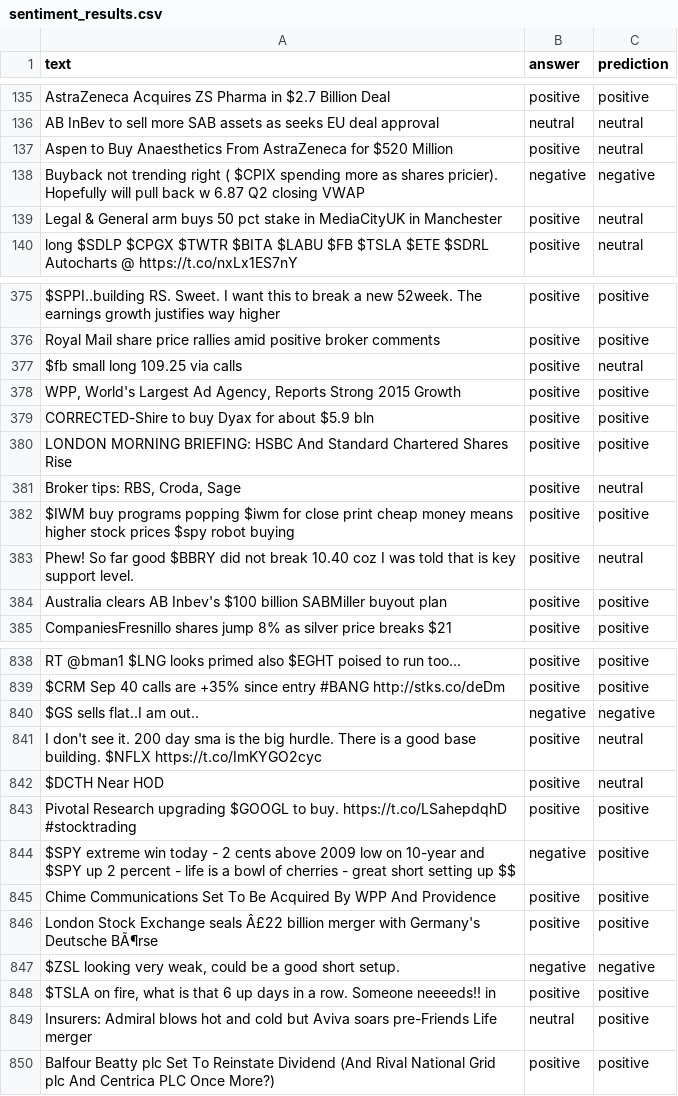
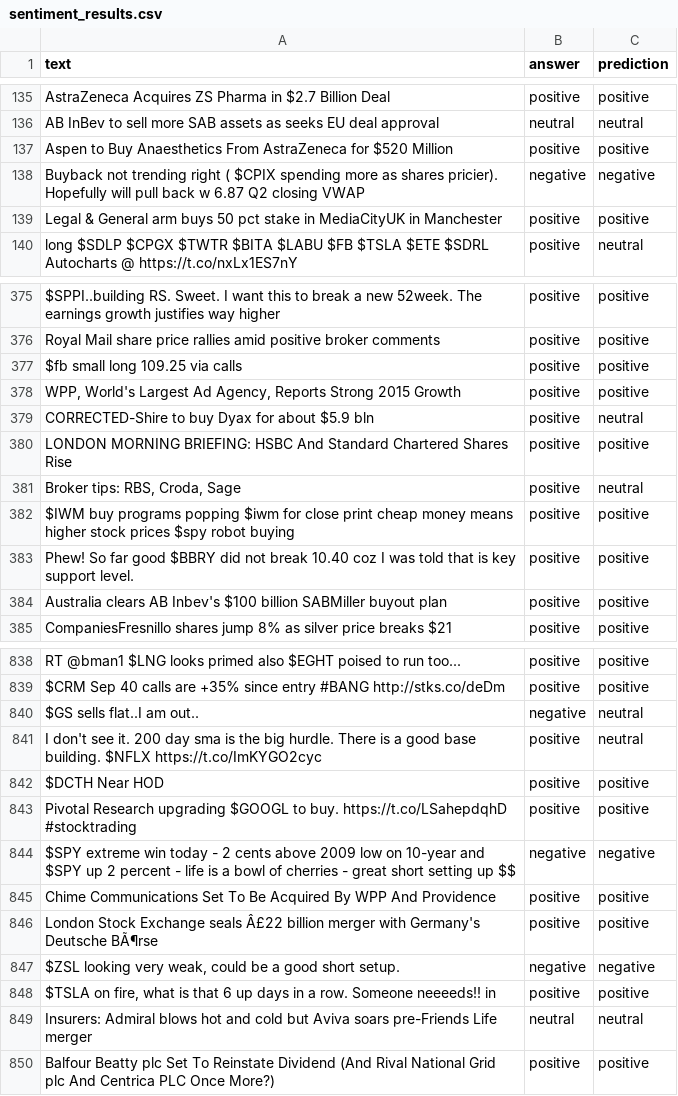
Before and after one commit to Niklauseik/Personality-FT, a CSV file: results/sentiment/fiqa-4o-thinking/sentiment_results.csv, drawn as a sheet; only a part is shown, gaps mark what is left out; the diff covers the shown part only.

```diff
--- a/results/sentiment/fiqa-4o-thinking/sentiment_results.csv
+++ b/results/sentiment/fiqa-4o-thinking/sentiment_results.csv
@@ -136,5 +136,5 @@ AstraZeneca Acquires ZS Pharma in $2.7 Billion Deal,positive,positive
 AB InBev to sell more SAB assets as seeks EU deal approval,neutral,neutral
-Aspen to Buy Anaesthetics From AstraZeneca for $520 Million,positive,neutral
+Aspen to Buy Anaesthetics From AstraZeneca for $520 Million,positive,positive
 Buyback not trending right ( $CPIX spending more as shares pricier). Hopefully will pull back w 6.87 Q2 closing VWAP,negative,negative
-Legal & General arm buys 50 pct stake in MediaCityUK in Manchester,positive,neutral
+Legal & General arm buys 50 pct stake in MediaCityUK in Manchester,positive,positive
 long $SDLP $CPGX $TWTR $BITA $LABU $FB $TSLA $ETE $SDRL  Autocharts @ https://t.co/nxLx1ES7nY,positive,neutral
@@ -376,5 +376,5 @@ $SPPI..building RS. Sweet. I want this to break a new 52week. The earnings growt
 Royal Mail share price rallies amid positive broker comments,positive,positive
-$fb small long 109.25 via calls,positive,neutral
+$fb small long 109.25 via calls,positive,positive
 "WPP, World's Largest Ad Agency, Reports Strong 2015 Growth",positive,positive
-CORRECTED-Shire to buy Dyax for about $5.9 bln,positive,positive
+CORRECTED-Shire to buy Dyax for about $5.9 bln,positive,neutral
 LONDON MORNING BRIEFING: HSBC And Standard Chartered Shares Rise,positive,positive
@@ -382,3 +382,3 @@ LONDON MORNING BRIEFING: HSBC And Standard Chartered Shares Rise,positive,positi
 $IWM buy programs popping $iwm for close print cheap money means higher stock prices $spy robot buying,positive,positive
-Phew! So far good $BBRY did not break 10.40 coz I was told that is key support level.,positive,neutral
+Phew! So far good $BBRY did not break 10.40 coz I was told that is key support level.,positive,positive
 Australia clears AB Inbev's $100 billion SABMiller buyout plan,positive,positive
@@ -839,7 +839,7 @@ RT @bman1 $LNG looks primed also $EGHT poised to run too...,positive,positive
 $CRM Sep 40 calls are +35% since entry #BANG http://stks.co/deDm,positive,positive
-$GS sells flat..I am out..,negative,negative
+$GS sells flat..I am out..,negative,neutral
 I don't see it. 200 day sma is the big hurdle. There is a good base building. $NFLX  https://t.co/ImKYGO2cyc,positive,neutral
-$DCTH Near HOD,positive,neutral
+$DCTH Near HOD,positive,positive
 Pivotal Research upgrading $GOOGL to buy.  https://t.co/LSahepdqhD    #stocktrading,positive,positive
-$SPY extreme win today - 2 cents above 2009  low on 10-year and $SPY up 2 percent - life is a bowl of cherries - great short setting up $$,negative,positive
+$SPY extreme win today - 2 cents above 2009  low on 10-year and $SPY up 2 percent - life is a bowl of cherries - great short setting up $$,negative,negative
 Chime Communications Set To Be Acquired By WPP And Providence,positive,positive
@@ -848,3 +848,3 @@ London Stock Exchange seals Â£22 billion merger with Germany's Deutsche BÃ¶r
 "$TSLA on fire, what is that 6 up days in a row. Someone neeeeds!! in",positive,positive
-Insurers: Admiral blows hot and cold but Aviva soars pre-Friends Life merger,neutral,positive
+Insurers: Admiral blows hot and cold but Aviva soars pre-Friends Life merger,neutral,neutral
 Balfour Beatty plc Set To Reinstate Dividend (And Rival National Grid plc And Centrica PLC Once More?),positive,positive
```
Also changed, not shown: 51 edited cells elsewhere in this file, results/sentiment/fiqa-4o/sentiment_results.csv, 40 other files.
